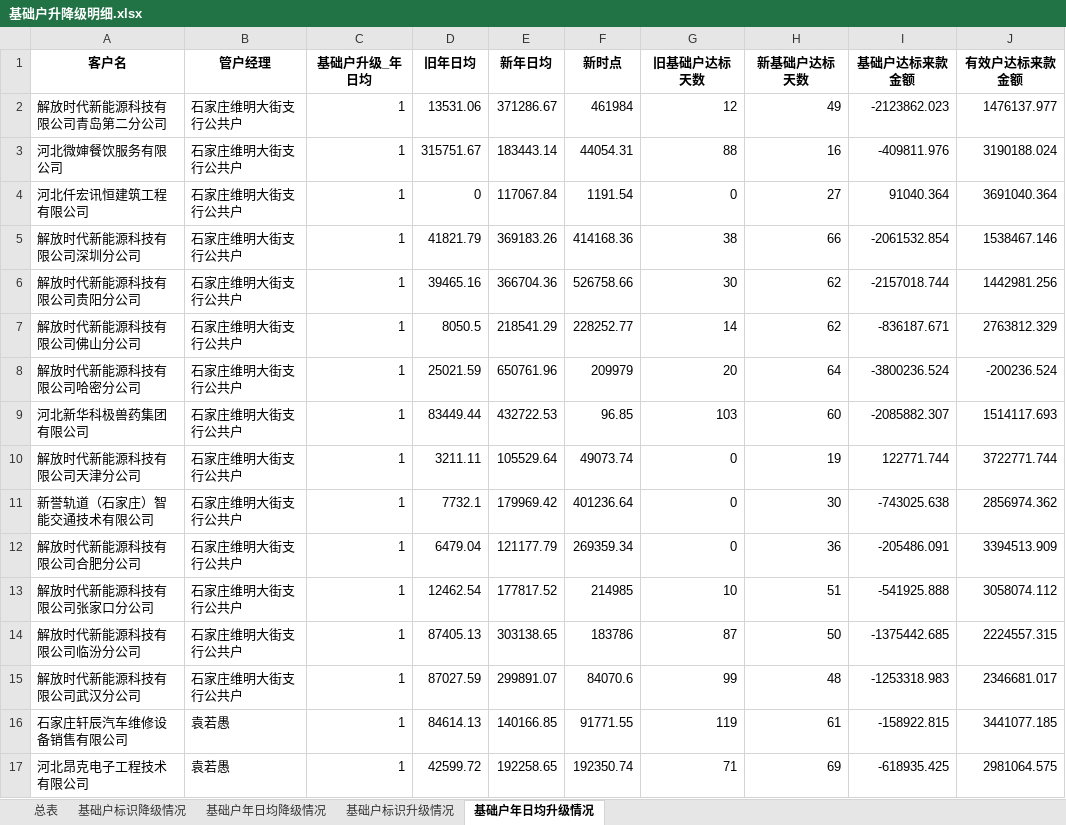
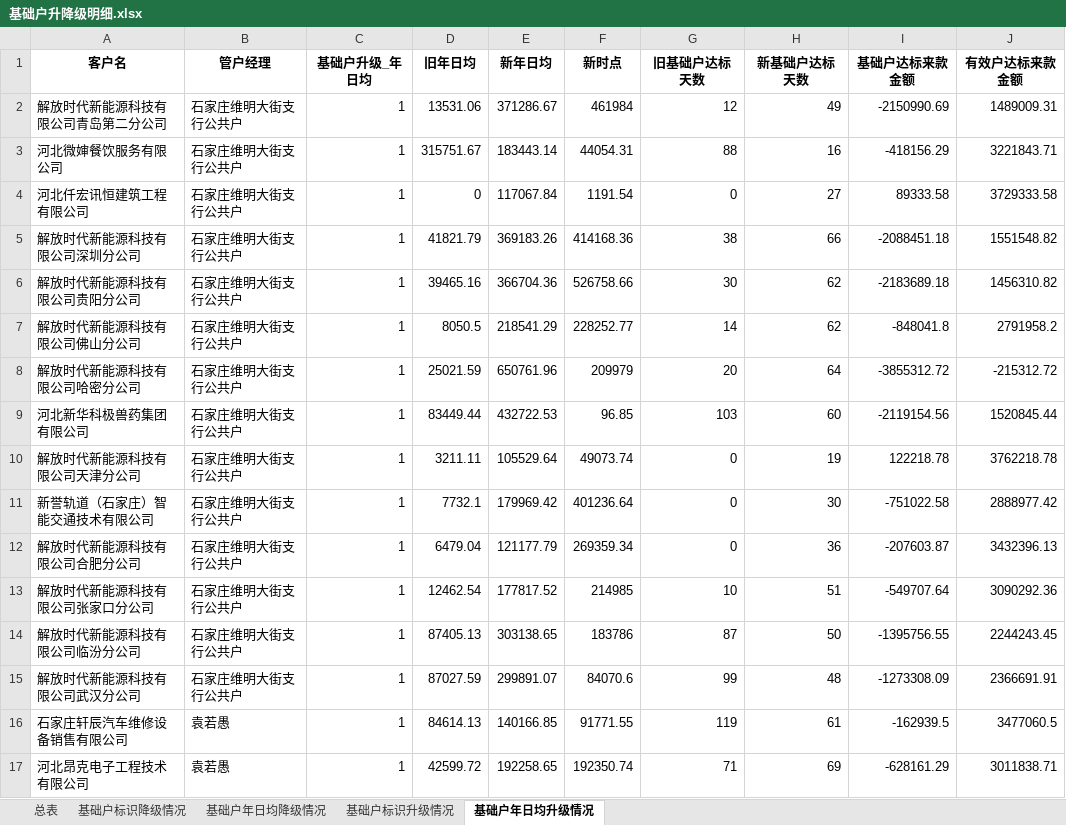
Before and after one commit to flashbird233/WmAnalysis, an Excel workbook: output/基础户升降级明细.xlsx, sheet 基础户年日均升级情况, drawn as a sheet; only a part is shown; values as stored, in another font and other column widths than the file's, no borders; the diff covers the shown part only; the diff names each change by its address in the sheet, - before the commit and + after, or states it on an @@ line.

```diff
--- a/output/基础户升降级明细.xlsx (sheet 基础户年日均升级情况)
+++ b/output/基础户升降级明细.xlsx (sheet 基础户年日均升级情况)
-I2 (基础户达标来款金额): -2123862.023
+I2 (基础户达标来款金额): -2150990.69
-J2 (有效户达标来款金额): 1476137.977
+J2 (有效户达标来款金额): 1489009.31
-I3 (基础户达标来款金额): -409811.976
+I3 (基础户达标来款金额): -418156.29
-J3 (有效户达标来款金额): 3190188.024
+J3 (有效户达标来款金额): 3221843.71
-I4 (基础户达标来款金额): 91040.364
+I4 (基础户达标来款金额): 89333.58
-J4 (有效户达标来款金额): 3691040.364
+J4 (有效户达标来款金额): 3729333.58
-I5 (基础户达标来款金额): -2061532.854
+I5 (基础户达标来款金额): -2088451.18
-J5 (有效户达标来款金额): 1538467.146
+J5 (有效户达标来款金额): 1551548.82
-I6 (基础户达标来款金额): -2157018.744
+I6 (基础户达标来款金额): -2183689.18
-J6 (有效户达标来款金额): 1442981.256
+J6 (有效户达标来款金额): 1456310.82
-I7 (基础户达标来款金额): -836187.671
+I7 (基础户达标来款金额): -848041.8
-J7 (有效户达标来款金额): 2763812.329
+J7 (有效户达标来款金额): 2791958.2
-I8 (基础户达标来款金额): -3800236.524
+I8 (基础户达标来款金额): -3855312.72
-J8 (有效户达标来款金额): -200236.524
+J8 (有效户达标来款金额): -215312.72
-I9 (基础户达标来款金额): -2085882.307
+I9 (基础户达标来款金额): -2119154.56
-J9 (有效户达标来款金额): 1514117.693
+J9 (有效户达标来款金额): 1520845.44
-I10 (基础户达标来款金额): 122771.744
+I10 (基础户达标来款金额): 122218.78
-J10 (有效户达标来款金额): 3722771.744
+J10 (有效户达标来款金额): 3762218.78
-I11 (基础户达标来款金额): -743025.638
+I11 (基础户达标来款金额): -751022.58
-J11 (有效户达标来款金额): 2856974.362
+J11 (有效户达标来款金额): 2888977.42
-I12 (基础户达标来款金额): -205486.091
+I12 (基础户达标来款金额): -207603.87
-J12 (有效户达标来款金额): 3394513.909
+J12 (有效户达标来款金额): 3432396.13
-I13 (基础户达标来款金额): -541925.888
+I13 (基础户达标来款金额): -549707.64
-J13 (有效户达标来款金额): 3058074.112
+J13 (有效户达标来款金额): 3090292.36
-I14 (基础户达标来款金额): -1375442.685
+I14 (基础户达标来款金额): -1395756.55
-J14 (有效户达标来款金额): 2224557.315
+J14 (有效户达标来款金额): 2244243.45
-I15 (基础户达标来款金额): -1253318.983
+I15 (基础户达标来款金额): -1273308.09
-J15 (有效户达标来款金额): 2346681.017
+J15 (有效户达标来款金额): 2366691.91
-I16 (基础户达标来款金额): -158922.815
+I16 (基础户达标来款金额): -162939.5
-J16 (有效户达标来款金额): 3441077.185
+J16 (有效户达标来款金额): 3477060.5
-I17 (基础户达标来款金额): -618935.425
+I17 (基础户达标来款金额): -628161.29
-J17 (有效户达标来款金额): 2981064.575
+J17 (有效户达标来款金额): 3011838.71
```
Also changed, not shown: 50 edited cells elsewhere in this sheet, sheet 总表, sheet 基础户年日均降级情况, output/基础户有效户数量以及增量情况.xlsx, output/总表.xlsx, 4 other files.
